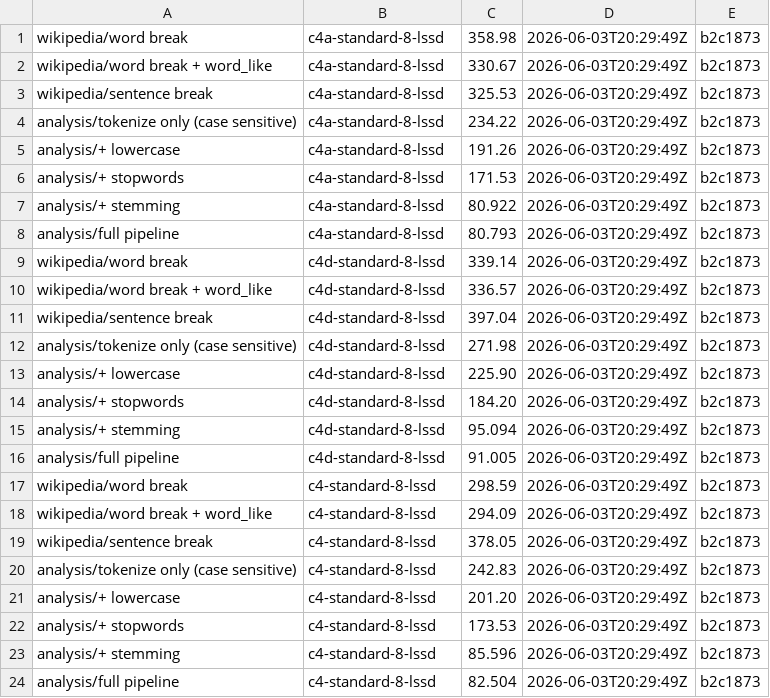
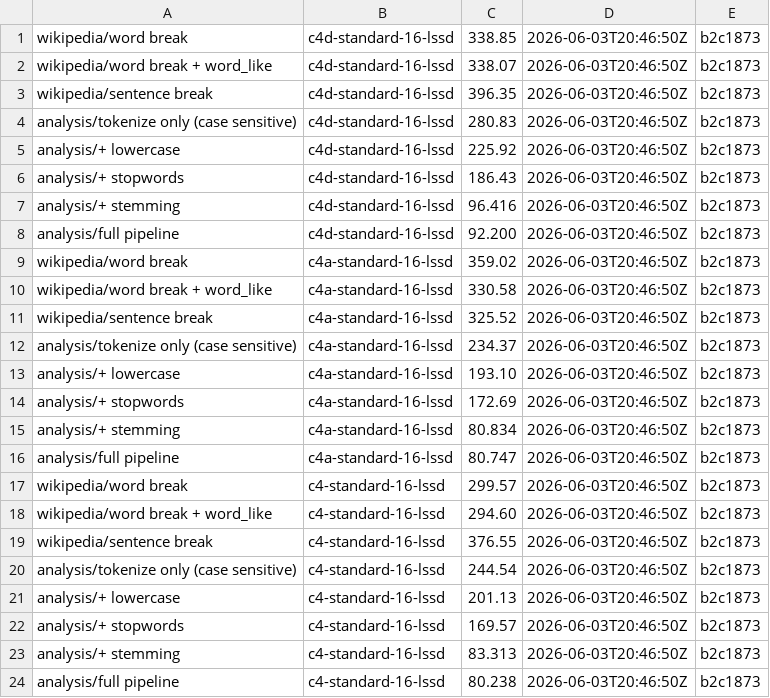
Before and after one commit to aatran14/alyze, a CSV file: data/2026-06-03.csv, drawn as a sheet.

```diff
--- a/data/2026-06-03.csv
+++ b/data/2026-06-03.csv
@@ -1,24 +1,24 @@
-wikipedia/word break,c4a-standard-8-lssd,358.98,2026-06-03T20:29:49Z,b2c1873
-wikipedia/word break + word_like,c4a-standard-8-lssd,330.67,2026-06-03T20:29:49Z,b2c1873
-wikipedia/sentence break,c4a-standard-8-lssd,325.53,2026-06-03T20:29:49Z,b2c1873
-analysis/tokenize only (case sensitive),c4a-standard-8-lssd,234.22,2026-06-03T20:29:49Z,b2c1873
-analysis/+ lowercase,c4a-standard-8-lssd,191.26,2026-06-03T20:29:49Z,b2c1873
-analysis/+ stopwords,c4a-standard-8-lssd,171.53,2026-06-03T20:29:49Z,b2c1873
-analysis/+ stemming,c4a-standard-8-lssd,80.922,2026-06-03T20:29:49Z,b2c1873
-analysis/full pipeline,c4a-standard-8-lssd,80.793,2026-06-03T20:29:49Z,b2c1873
-wikipedia/word break,c4d-standard-8-lssd,339.14,2026-06-03T20:29:49Z,b2c1873
-wikipedia/word break + word_like,c4d-standard-8-lssd,336.57,2026-06-03T20:29:49Z,b2c1873
-wikipedia/sentence break,c4d-standard-8-lssd,397.04,2026-06-03T20:29:49Z,b2c1873
-analysis/tokenize only (case sensitive),c4d-standard-8-lssd,271.98,2026-06-03T20:29:49Z,b2c1873
-analysis/+ lowercase,c4d-standard-8-lssd,225.90,2026-06-03T20:29:49Z,b2c1873
-analysis/+ stopwords,c4d-standard-8-lssd,184.20,2026-06-03T20:29:49Z,b2c1873
-analysis/+ stemming,c4d-standard-8-lssd,95.094,2026-06-03T20:29:49Z,b2c1873
-analysis/full pipeline,c4d-standard-8-lssd,91.005,2026-06-03T20:29:49Z,b2c1873
-wikipedia/word break,c4-standard-8-lssd,298.59,2026-06-03T20:29:49Z,b2c1873
-wikipedia/word break + word_like,c4-standard-8-lssd,294.09,2026-06-03T20:29:49Z,b2c1873
-wikipedia/sentence break,c4-standard-8-lssd,378.05,2026-06-03T20:29:49Z,b2c1873
-analysis/tokenize only (case sensitive),c4-standard-8-lssd,242.83,2026-06-03T20:29:49Z,b2c1873
-analysis/+ lowercase,c4-standard-8-lssd,201.20,2026-06-03T20:29:49Z,b2c1873
-analysis/+ stopwords,c4-standard-8-lssd,173.53,2026-06-03T20:29:49Z,b2c1873
-analysis/+ stemming,c4-standard-8-lssd,85.596,2026-06-03T20:29:49Z,b2c1873
-analysis/full pipeline,c4-standard-8-lssd,82.504,2026-06-03T20:29:49Z,b2c1873
+wikipedia/word break,c4d-standard-16-lssd,338.85,2026-06-03T20:46:50Z,b2c1873
+wikipedia/word break + word_like,c4d-standard-16-lssd,338.07,2026-06-03T20:46:50Z,b2c1873
+wikipedia/sentence break,c4d-standard-16-lssd,396.35,2026-06-03T20:46:50Z,b2c1873
+analysis/tokenize only (case sensitive),c4d-standard-16-lssd,280.83,2026-06-03T20:46:50Z,b2c1873
+analysis/+ lowercase,c4d-standard-16-lssd,225.92,2026-06-03T20:46:50Z,b2c1873
+analysis/+ stopwords,c4d-standard-16-lssd,186.43,2026-06-03T20:46:50Z,b2c1873
+analysis/+ stemming,c4d-standard-16-lssd,96.416,2026-06-03T20:46:50Z,b2c1873
+analysis/full pipeline,c4d-standard-16-lssd,92.200,2026-06-03T20:46:50Z,b2c1873
+wikipedia/word break,c4a-standard-16-lssd,359.02,2026-06-03T20:46:50Z,b2c1873
+wikipedia/word break + word_like,c4a-standard-16-lssd,330.58,2026-06-03T20:46:50Z,b2c1873
+wikipedia/sentence break,c4a-standard-16-lssd,325.52,2026-06-03T20:46:50Z,b2c1873
+analysis/tokenize only (case sensitive),c4a-standard-16-lssd,234.37,2026-06-03T20:46:50Z,b2c1873
+analysis/+ lowercase,c4a-standard-16-lssd,193.10,2026-06-03T20:46:50Z,b2c1873
+analysis/+ stopwords,c4a-standard-16-lssd,172.69,2026-06-03T20:46:50Z,b2c1873
+analysis/+ stemming,c4a-standard-16-lssd,80.834,2026-06-03T20:46:50Z,b2c1873
+analysis/full pipeline,c4a-standard-16-lssd,80.747,2026-06-03T20:46:50Z,b2c1873
+wikipedia/word break,c4-standard-16-lssd,299.57,2026-06-03T20:46:50Z,b2c1873
+wikipedia/word break + word_like,c4-standard-16-lssd,294.60,2026-06-03T20:46:50Z,b2c1873
+wikipedia/sentence break,c4-standard-16-lssd,376.55,2026-06-03T20:46:50Z,b2c1873
+analysis/tokenize only (case sensitive),c4-standard-16-lssd,244.54,2026-06-03T20:46:50Z,b2c1873
+analysis/+ lowercase,c4-standard-16-lssd,201.13,2026-06-03T20:46:50Z,b2c1873
+analysis/+ stopwords,c4-standard-16-lssd,169.57,2026-06-03T20:46:50Z,b2c1873
+analysis/+ stemming,c4-standard-16-lssd,83.313,2026-06-03T20:46:50Z,b2c1873
+analysis/full pipeline,c4-standard-16-lssd,80.238,2026-06-03T20:46:50Z,b2c1873
```
Also changed, not shown: data/data.csv.
